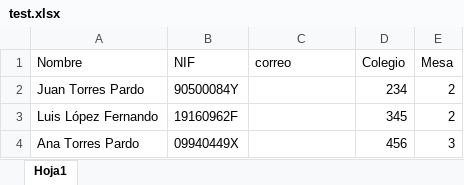
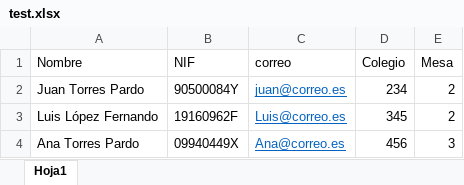
Before and after one commit to Arquisoft/censuses_4b, an Excel workbook: test.xlsx, sheet Hoja1, drawn as a sheet; values as stored, in another font and other column widths than the file's, no borders; the diff names each change by its address in the sheet, - before the commit and + after, or states it on an @@ line.

```diff
--- a/test.xlsx (sheet Hoja1)
+++ b/test.xlsx (sheet Hoja1)
-C2 (correo): (empty)
+C2 (correo): juan@correo.es
-C3 (correo): (empty)
+C3 (correo): Luis@correo.es
-C4 (correo): (empty)
+C4 (correo): Ana@correo.es
```
Also changed, not shown: 1 other file.
